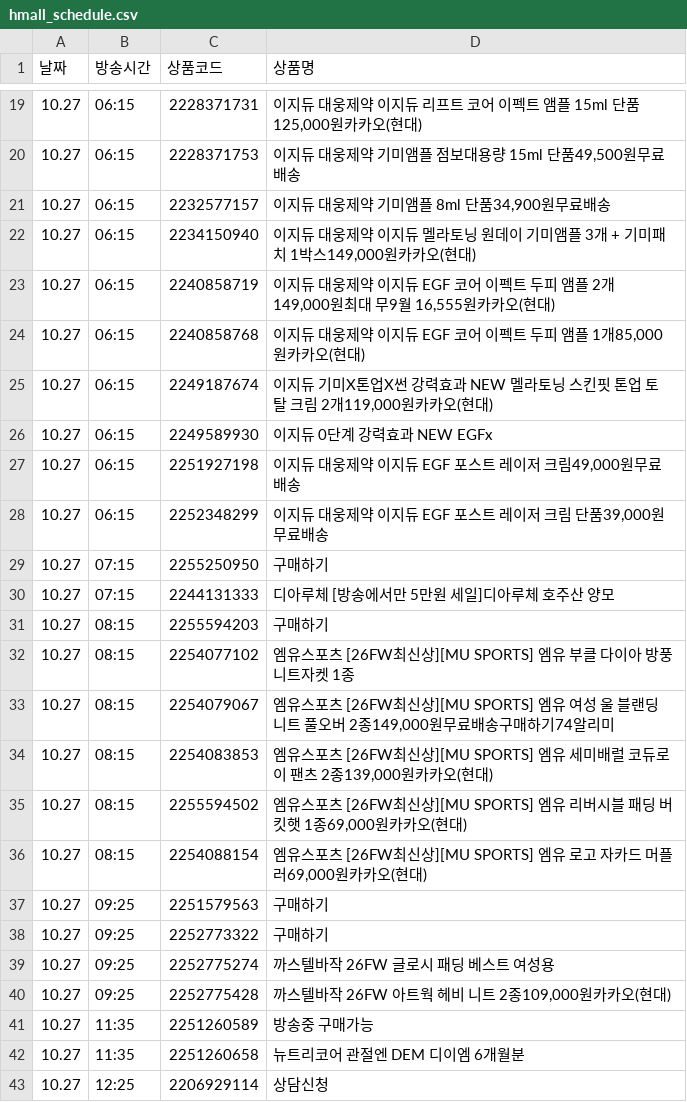
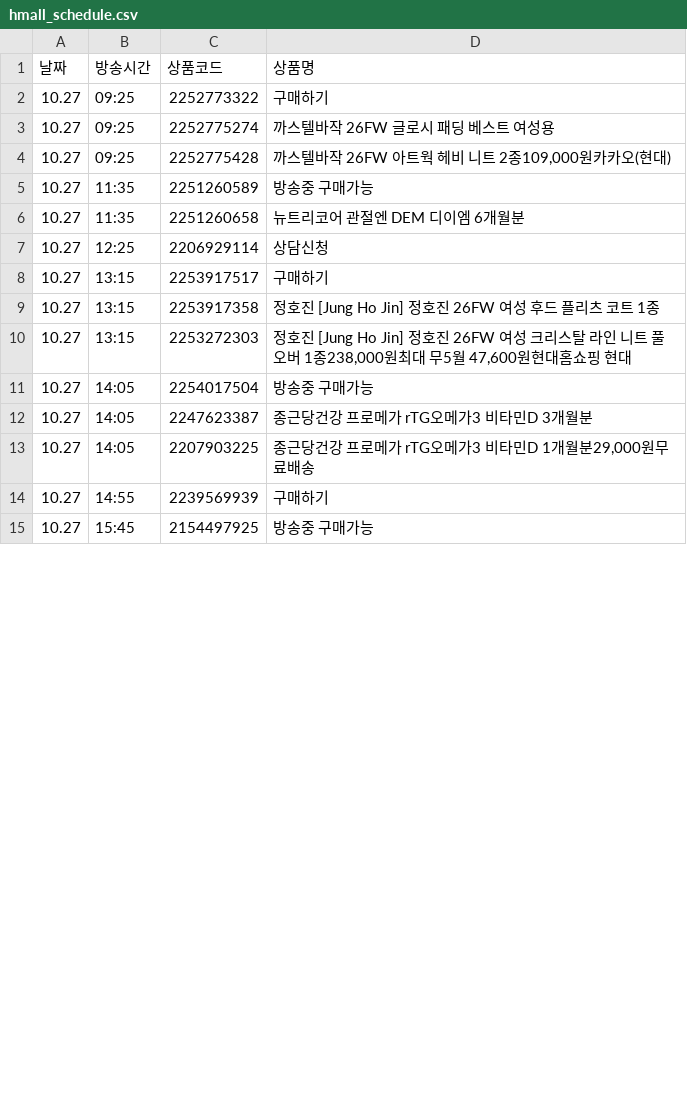
Before and after one commit to poodingcake-hue/HYUNDAICRAWLING, a CSV file: hmall_schedule.csv, drawn as a sheet; only a part is shown, gaps mark what is left out; the shorter side is filled out with more unchanged rows; removed rows and columns are numbered as before the commit, all else as after; the diff covers the shown part only; the diff names each change by its address in the sheet, - before the commit and + after, or states it on an @@ line.

```diff
--- a/hmall_schedule.csv
+++ b/hmall_schedule.csv
-row 19: 10.27 | 06:15 | 2228371731 | 이지듀 대웅제약 이지듀 리프트 코어 이펙트 앰플 15ml 단품125,000원카카오(현대)
-row 20: 10.27 | 06:15 | 2228371753 | 이지듀 대웅제약 기미앰플 점보대용량 15ml 단품49,500원무료배송
-row 21: 10.27 | 06:15 | 2232577157 | 이지듀 대웅제약 기미앰플 8ml 단품34,900원무료배송
-row 22: 10.27 | 06:15 | 2234150940 | 이지듀 대웅제약 이지듀 멜라토닝 원데이 기미앰플 3개 + 기미패치 1박스149,000원카카오(현대)
-row 23: 10.27 | 06:15 | 2240858719 | 이지듀 대웅제약 이지듀 EGF 코어 이펙트 두피 앰플 2개149,000원최대 무9월 16,555원카카오(현대)
-row 24: 10.27 | 06:15 | 2240858768 | 이지듀 대웅제약 이지듀 EGF 코어 이펙트 두피 앰플 1개85,000원카카오(현대)
-row 25: 10.27 | 06:15 | 2249187674 | 이지듀 기미X톤업X썬 강력효과 NEW 멜라토닝 스킨핏 톤업 토탈 크림 2개119,000원카카오(현대)
-row 26: 10.27 | 06:15 | 2249589930 | 이지듀 0단계 강력효과 NEW EGFx
-row 27: 10.27 | 06:15 | 2251927198 | 이지듀 대웅제약 이지듀 EGF 포스트 레이저 크림49,000원무료배송
-row 28: 10.27 | 06:15 | 2252348299 | 이지듀 대웅제약 이지듀 EGF 포스트 레이저 크림 단품39,000원무료배송
-row 29: 10.27 | 07:15 | 2255250950 | 구매하기
-row 30: 10.27 | 07:15 | 2244131333 | 디아루체 [방송에서만 5만원 세일]디아루체 호주산 양모
-row 31: 10.27 | 08:15 | 2255594203 | 구매하기
-row 32: 10.27 | 08:15 | 2254077102 | 엠유스포츠 [26FW최신상][MU SPORTS] 엠유 부클 다이아 방풍 니트자켓 1종
-row 33: 10.27 | 08:15 | 2254079067 | 엠유스포츠 [26FW최신상][MU SPORTS] 엠유 여성 울 블랜딩 니트 풀오버 2종149,000원무료배송구매하기74알리미
-row 34: 10.27 | 08:15 | 2254083853 | 엠유스포츠 [26FW최신상][MU SPORTS] 엠유 세미배럴 코듀로이 팬츠 2종139,000원카카오(현대)
-row 35: 10.27 | 08:15 | 2255594502 | 엠유스포츠 [26FW최신상][MU SPORTS] 엠유 리버시블 패딩 버킷햇 1종69,000원카카오(현대)
-row 36: 10.27 | 08:15 | 2254088154 | 엠유스포츠 [26FW최신상][MU SPORTS] 엠유 로고 자카드 머플러69,000원카카오(현대)
-row 37: 10.27 | 09:25 | 2251579563 | 구매하기
```
Also changed, not shown: 5 added rows, 17 removed rows, 3 moved rows and 28 edited cells elsewhere in this file.
